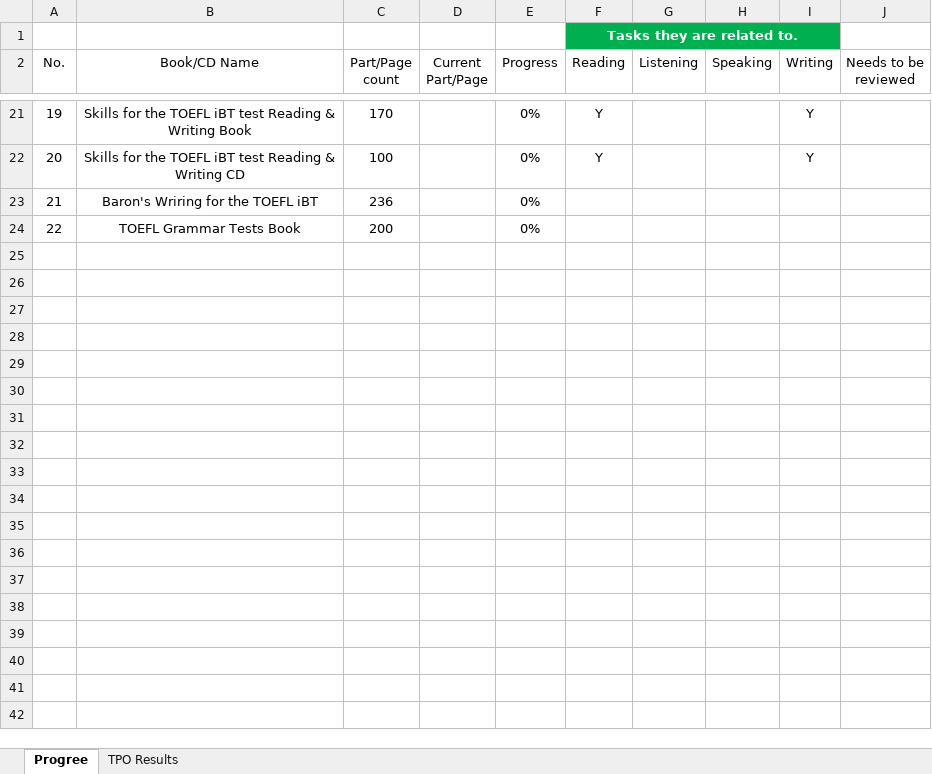
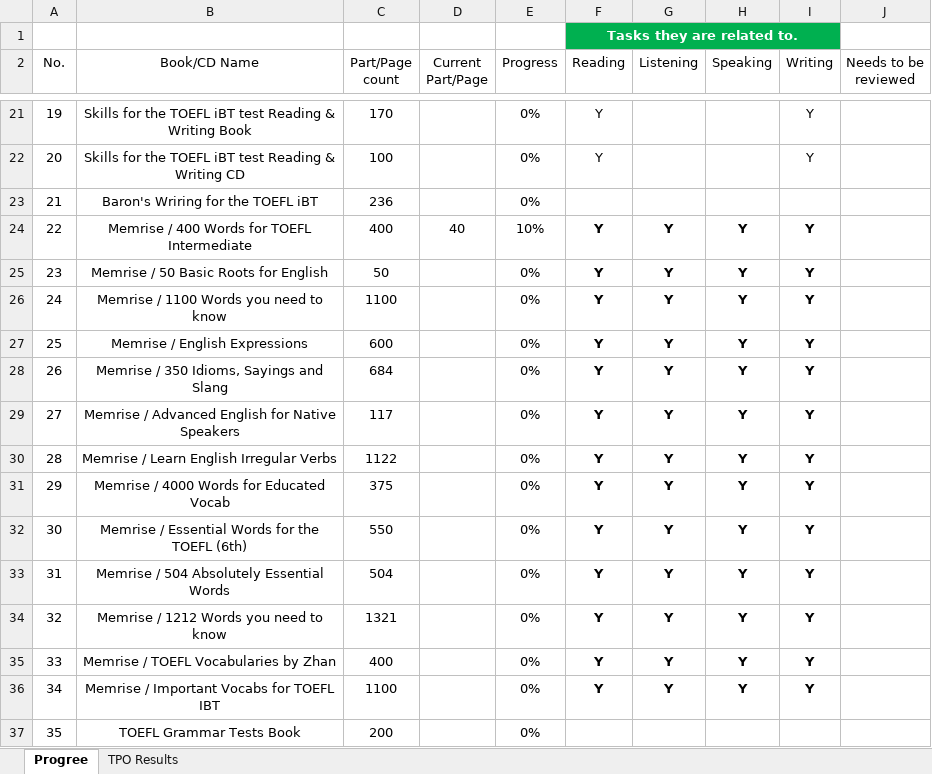
Before and after one commit to amirsojoodi/Manuals-and-Tutorials, an Excel workbook: TOEFL/Progress.xlsx, sheet Progree, drawn as a sheet; only a part is shown, gaps mark what is left out; values as stored, in another font and other column widths than the file's, no borders; table styles not drawn; addresses are those after the commit; the diff names each change by its address in the sheet, - before the commit and + after, or states it on an @@ line.

Commit message:
Add memrise dictionaries and update my progress

```diff
--- a/TOEFL/Progress.xlsx (sheet Progree)
+++ b/TOEFL/Progress.xlsx (sheet Progree)
+row 24: 22 | Memrise / 400 Words for TOEFL Intermediate | 400 | 40 | 10% | Y | Y | Y | Y
+row 25: 23 | Memrise / 50 Basic Roots for English | 50 |  | 0% | Y | Y | Y | Y
+row 26: 24 | Memrise / 1100 Words you need to know | 1100 |  | 0% | Y | Y | Y | Y
+row 27: 25 | Memrise / English Expressions | 600 |  | 0% | Y | Y | Y | Y
+row 28: 26 | Memrise / 350 Idioms, Sayings and Slang | 684 |  | 0% | Y | Y | Y | Y
+row 29: 27 | Memrise / Advanced English for Native Speakers | 117 |  | 0% | Y | Y | Y | Y
+row 30: 28 | Memrise / Learn English Irregular Verbs | 1122 |  | 0% | Y | Y | Y | Y
+row 31: 29 | Memrise / 4000 Words for Educated Vocab | 375 |  | 0% | Y | Y | Y | Y
+row 32: 30 | Memrise / Essential Words for the TOEFL (6th) | 550 |  | 0% | Y | Y | Y | Y
+row 33: 31 | Memrise / 504 Absolutely Essential Words | 504 |  | 0% | Y | Y | Y | Y
+row 34: 32 | Memrise / 1212 Words you need to know | 1321 |  | 0% | Y | Y | Y | Y
+row 35: 33 | Memrise / TOEFL Vocabularies by Zhan | 400 |  | 0% | Y | Y | Y | Y
+row 36: 34 | Memrise / Important Vocabs for TOEFL IBT | 1100 |  | 0% | Y | Y | Y | Y
@@ column A (No.) renumbered from row 37 down @@
```
